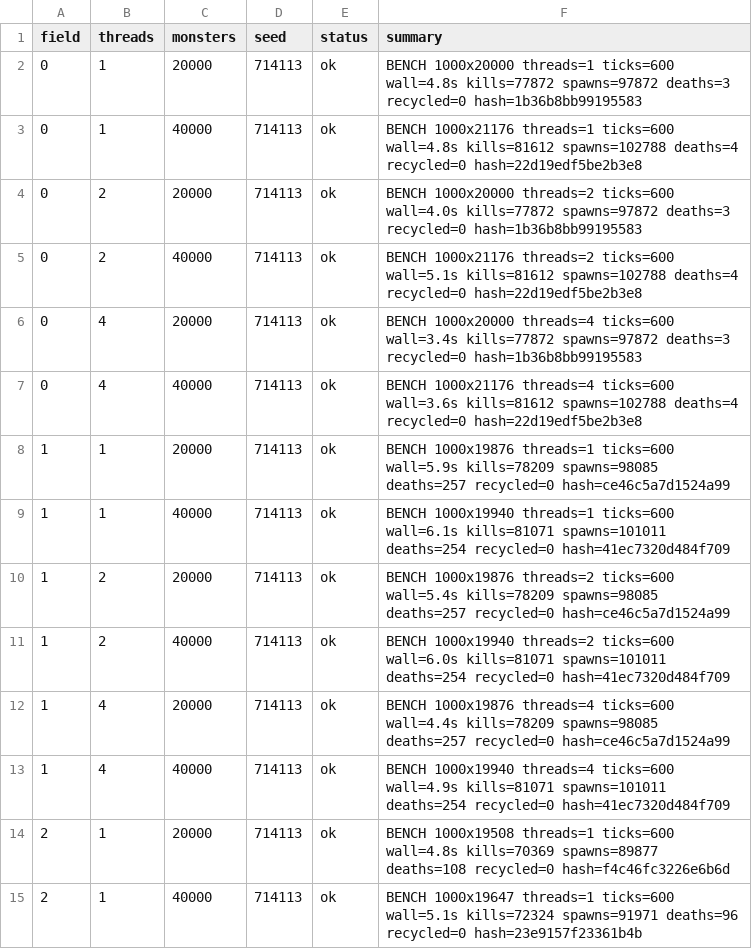
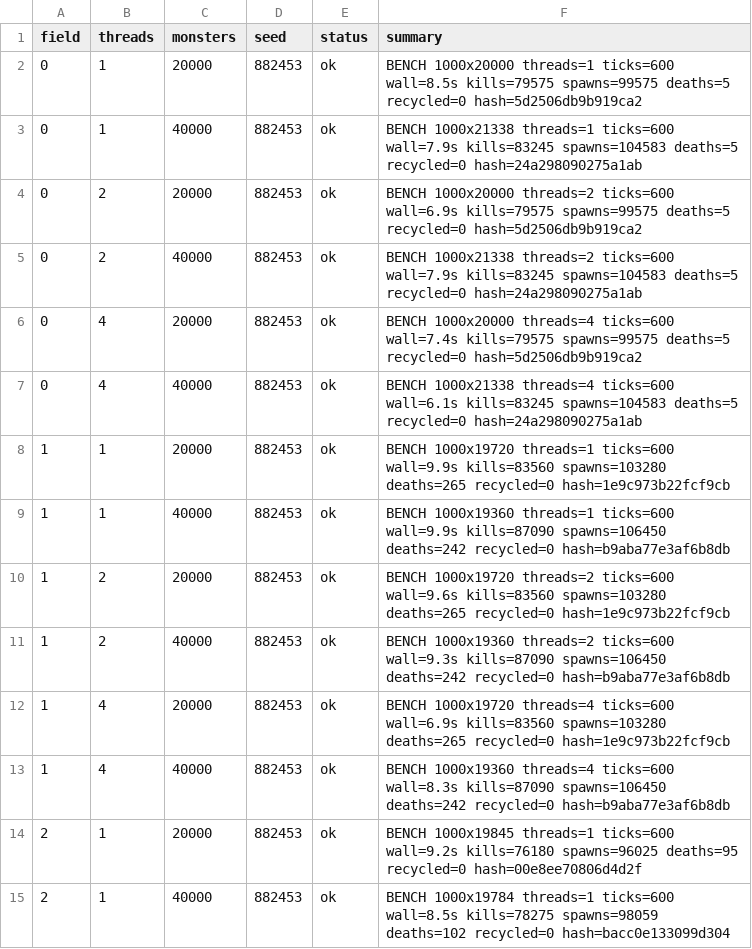
Before and after one commit to Proximo0/MagicSmash, a CSV file: work/261123112859-3829/art/msi-bench.csv, drawn as a sheet; only a part is shown; the diff covers the shown part only.

```diff
--- a/work/261123112859-3829/art/msi-bench.csv
+++ b/work/261123112859-3829/art/msi-bench.csv
@@ -1,15 +1,15 @@
 field,threads,monsters,seed,status,summary
-0,1,20000,714113,ok,BENCH 1000x20000 threads=1 ticks=600 wall=4.8s kills=77872 spawns=97872 deaths=3 recycled=0 hash=1b36b8bb99195583
-0,1,40000,714113,ok,BENCH 1000x21176 threads=1 ticks=600 wall=4.8s kills=81612 spawns=102788 deaths=4 recycled=0 hash=22d19edf5be2b3e8
-0,2,20000,714113,ok,BENCH 1000x20000 threads=2 ticks=600 wall=4.0s kills=77872 spawns=97872 deaths=3 recycled=0 hash=1b36b8bb99195583
-0,2,40000,714113,ok,BENCH 1000x21176 threads=2 ticks=600 wall=5.1s kills=81612 spawns=102788 deaths=4 recycled=0 hash=22d19edf5be2b3e8
-0,4,20000,714113,ok,BENCH 1000x20000 threads=4 ticks=600 wall=3.4s kills=77872 spawns=97872 deaths=3 recycled=0 hash=1b36b8bb99195583
-0,4,40000,714113,ok,BENCH 1000x21176 threads=4 ticks=600 wall=3.6s kills=81612 spawns=102788 deaths=4 recycled=0 hash=22d19edf5be2b3e8
-1,1,20000,714113,ok,BENCH 1000x19876 threads=1 ticks=600 wall=5.9s kills=78209 spawns=98085 deaths=257 recycled=0 hash=ce46c5a7d1524a99
-1,1,40000,714113,ok,BENCH 1000x19940 threads=1 ticks=600 wall=6.1s kills=81071 spawns=101011 deaths=254 recycled=0 hash=41ec7320d484f709
-1,2,20000,714113,ok,BENCH 1000x19876 threads=2 ticks=600 wall=5.4s kills=78209 spawns=98085 deaths=257 recycled=0 hash=ce46c5a7d1524a99
-1,2,40000,714113,ok,BENCH 1000x19940 threads=2 ticks=600 wall=6.0s kills=81071 spawns=101011 deaths=254 recycled=0 hash=41ec7320d484f709
-1,4,20000,714113,ok,BENCH 1000x19876 threads=4 ticks=600 wall=4.4s kills=78209 spawns=98085 deaths=257 recycled=0 hash=ce46c5a7d1524a99
-1,4,40000,714113,ok,BENCH 1000x19940 threads=4 ticks=600 wall=4.9s kills=81071 spawns=101011 deaths=254 recycled=0 hash=41ec7320d484f709
-2,1,20000,714113,ok,BENCH 1000x19508 threads=1 ticks=600 wall=4.8s kills=70369 spawns=89877 deaths=108 recycled=0 hash=f4c46fc3226e6b6d
-2,1,40000,714113,ok,BENCH 1000x19647 threads=1 ticks=600 wall=5.1s kills=72324 spawns=91971 deaths=96 recycled=0 hash=23e9157f23361b4b
+0,1,20000,882453,ok,BENCH 1000x20000 threads=1 ticks=600 wall=8.5s kills=79575 spawns=99575 deaths=5 recycled=0 hash=5d2506db9b919ca2
+0,1,40000,882453,ok,BENCH 1000x21338 threads=1 ticks=600 wall=7.9s kills=83245 spawns=104583 deaths=5 recycled=0 hash=24a298090275a1ab
+0,2,20000,882453,ok,BENCH 1000x20000 threads=2 ticks=600 wall=6.9s kills=79575 spawns=99575 deaths=5 recycled=0 hash=5d2506db9b919ca2
+0,2,40000,882453,ok,BENCH 1000x21338 threads=2 ticks=600 wall=7.9s kills=83245 spawns=104583 deaths=5 recycled=0 hash=24a298090275a1ab
+0,4,20000,882453,ok,BENCH 1000x20000 threads=4 ticks=600 wall=7.4s kills=79575 spawns=99575 deaths=5 recycled=0 hash=5d2506db9b919ca2
+0,4,40000,882453,ok,BENCH 1000x21338 threads=4 ticks=600 wall=6.1s kills=83245 spawns=104583 deaths=5 recycled=0 hash=24a298090275a1ab
+1,1,20000,882453,ok,BENCH 1000x19720 threads=1 ticks=600 wall=9.9s kills=83560 spawns=103280 deaths=265 recycled=0 hash=1e9c973b22fcf9cb
+1,1,40000,882453,ok,BENCH 1000x19360 threads=1 ticks=600 wall=9.9s kills=87090 spawns=106450 deaths=242 recycled=0 hash=b9aba77e3af6b8db
+1,2,20000,882453,ok,BENCH 1000x19720 threads=2 ticks=600 wall=9.6s kills=83560 spawns=103280 deaths=265 recycled=0 hash=1e9c973b22fcf9cb
+1,2,40000,882453,ok,BENCH 1000x19360 threads=2 ticks=600 wall=9.3s kills=87090 spawns=106450 deaths=242 recycled=0 hash=b9aba77e3af6b8db
+1,4,20000,882453,ok,BENCH 1000x19720 threads=4 ticks=600 wall=6.9s kills=83560 spawns=103280 deaths=265 recycled=0 hash=1e9c973b22fcf9cb
+1,4,40000,882453,ok,BENCH 1000x19360 threads=4 ticks=600 wall=8.3s kills=87090 spawns=106450 deaths=242 recycled=0 hash=b9aba77e3af6b8db
+2,1,20000,882453,ok,BENCH 1000x19845 threads=1 ticks=600 wall=9.2s kills=76180 spawns=96025 deaths=95 recycled=0 hash=00e8ee70806d4d2f
+2,1,40000,882453,ok,BENCH 1000x19784 threads=1 ticks=600 wall=8.5s kills=78275 spawns=98059 deaths=102 recycled=0 hash=bacc0e133099d304
```
Also changed, not shown: 44 edited cells elsewhere in this file, 1 other file.
